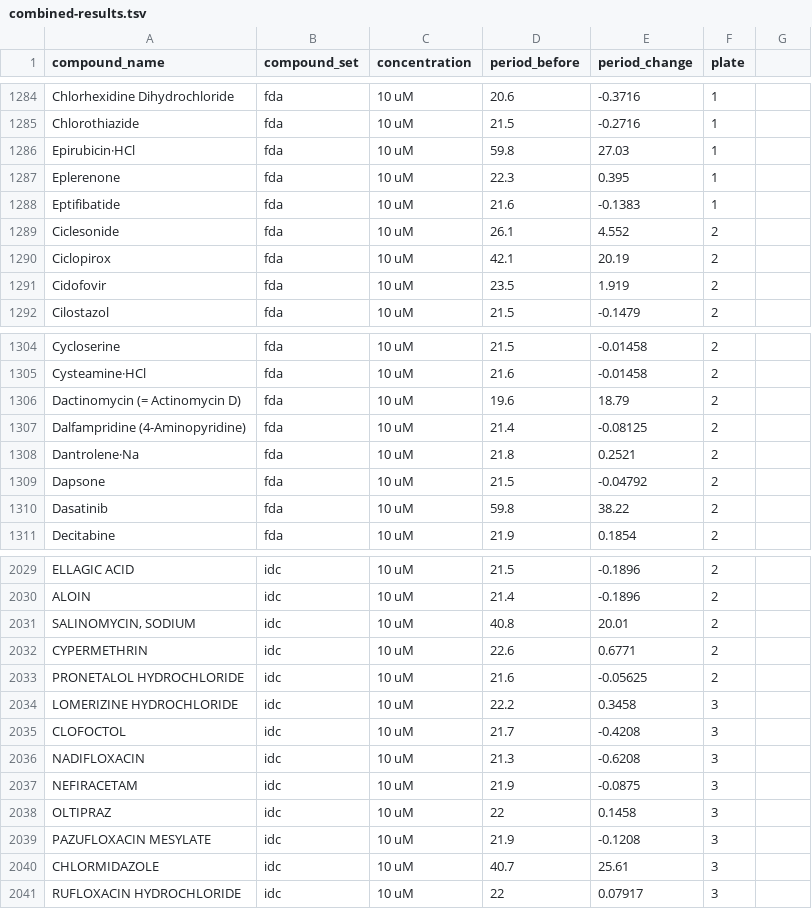
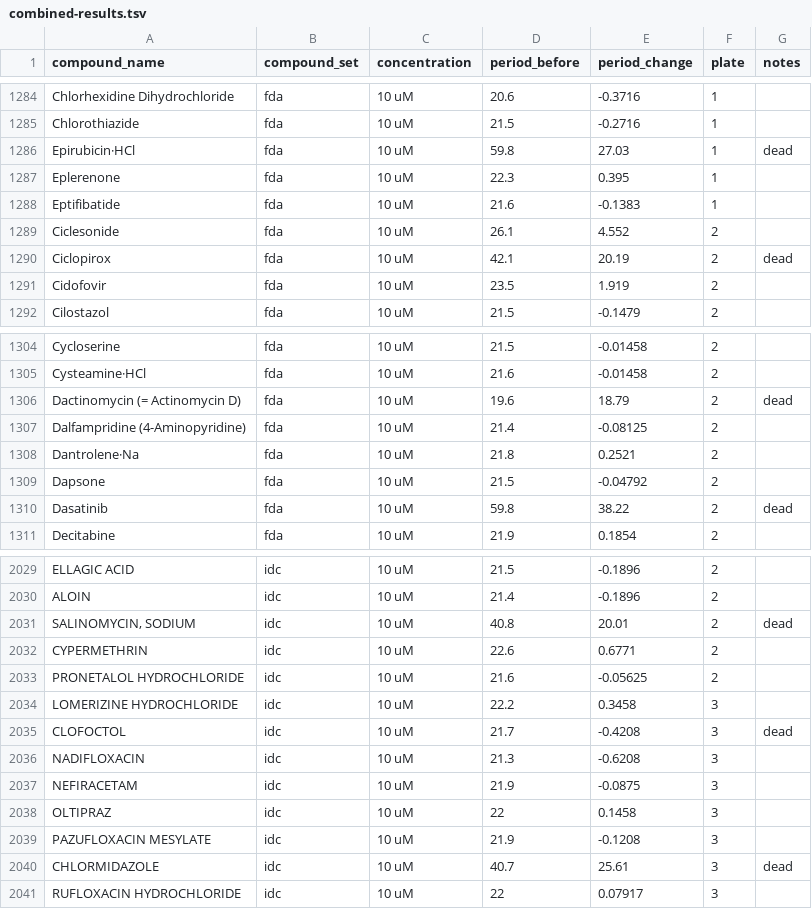
Before and after one commit to greenelab/circadian-clock-modulators, a TSV file: data/tamai-screen/combined-results.tsv, drawn as a sheet; only a part is shown, gaps mark what is left out; the diff covers the shown part only.

Commit message:
extract notes column from screen data
includes notes like "dead"

```diff
--- a/data/tamai-screen/combined-results.tsv
+++ b/data/tamai-screen/combined-results.tsv
@@ -1 +1 @@
-compound_name	compound_set	concentration	period_before	period_change	plate
+compound_name	compound_set	concentration	period_before	period_change	plate	notes
@@ -1286 +1286 @@ Chlorothiazide	fda	10 uM	21.5	-0.2716	1
-Epirubicin·HCl	fda	10 uM	59.8	27.03	1
+Epirubicin·HCl	fda	10 uM	59.8	27.03	1	dead
@@ -1290 +1290 @@ Ciclesonide	fda	10 uM	26.1	4.552	2
-Ciclopirox	fda	10 uM	42.1	20.19	2
+Ciclopirox	fda	10 uM	42.1	20.19	2	dead
@@ -1306 +1306 @@ Cysteamine·HCl	fda	10 uM	21.6	-0.01458	2
-Dactinomycin (= Actinomycin D)	fda	10 uM	19.6	18.79	2
+Dactinomycin (= Actinomycin D)	fda	10 uM	19.6	18.79	2	dead
@@ -1310 +1310 @@ Dapsone	fda	10 uM	21.5	-0.04792	2
-Dasatinib	fda	10 uM	59.8	38.22	2
+Dasatinib	fda	10 uM	59.8	38.22	2	dead
@@ -2031 +2031 @@ ALOIN	idc	10 uM	21.4	-0.1896	2
-SALINOMYCIN, SODIUM	idc	10 uM	40.8	20.01	2
+SALINOMYCIN, SODIUM	idc	10 uM	40.8	20.01	2	dead
@@ -2035 +2035 @@ LOMERIZINE HYDROCHLORIDE	idc	10 uM	22.2	0.3458	3
-CLOFOCTOL	idc	10 uM	21.7	-0.4208	3
+CLOFOCTOL	idc	10 uM	21.7	-0.4208	3	dead
@@ -2040 +2040 @@ PAZUFLOXACIN MESYLATE	idc	10 uM	21.9	-0.1208	3
-CHLORMIDAZOLE	idc	10 uM	40.7	25.61	3
+CHLORMIDAZOLE	idc	10 uM	40.7	25.61	3	dead
```
Also changed, not shown: 40 edited cells elsewhere in this file, 1 other file.
